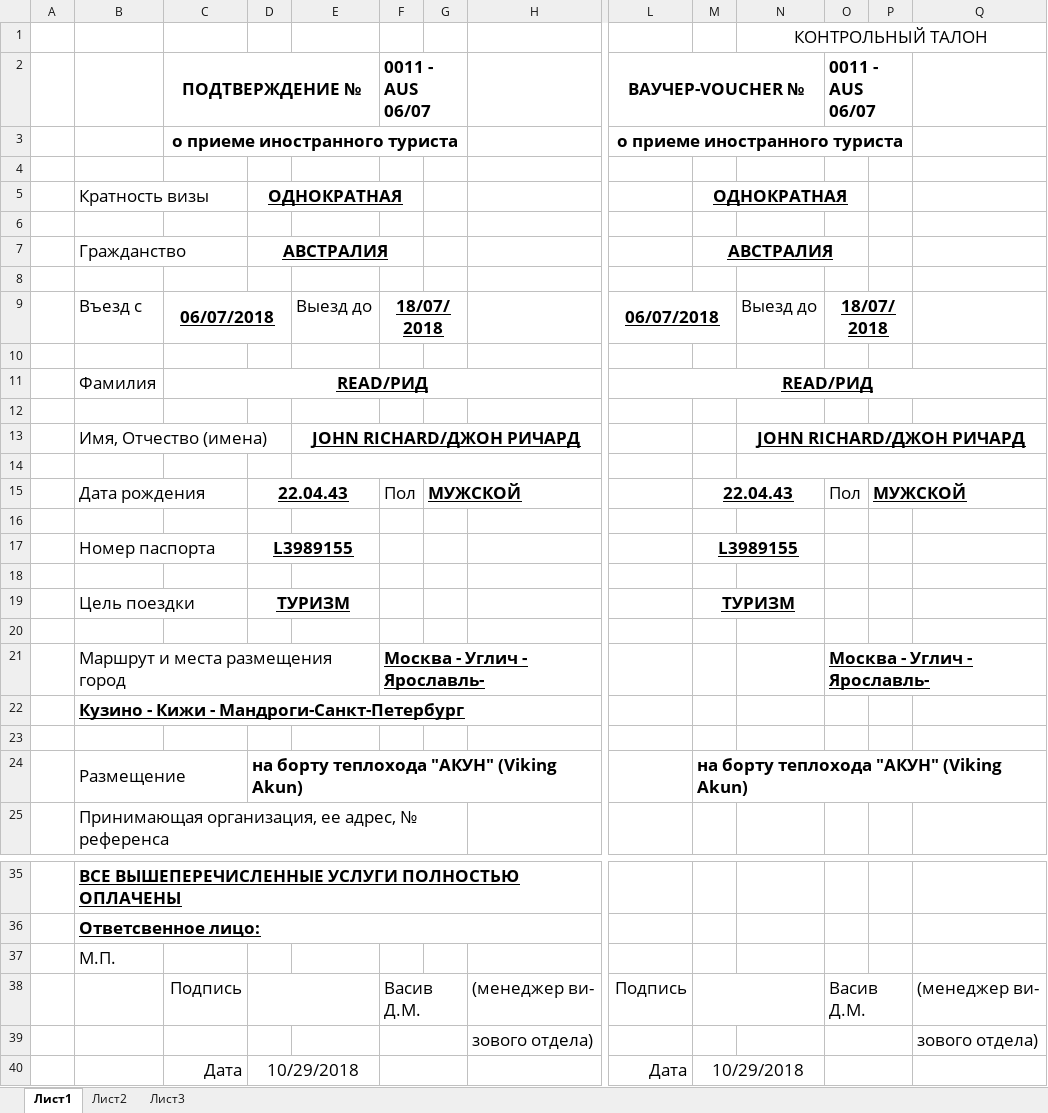
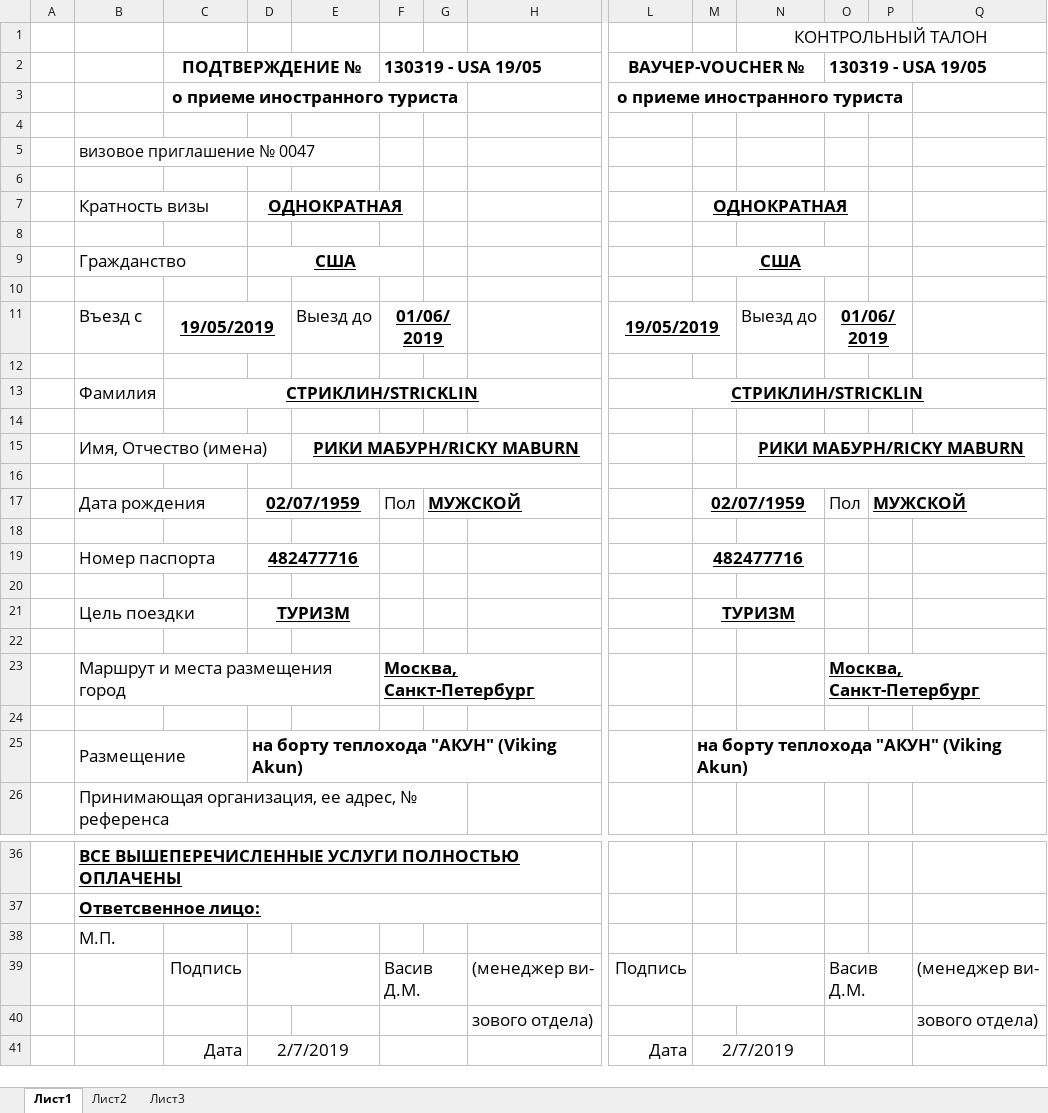
Before and after one commit to Nekr137/visa_app, an Excel workbook: static/xlsx/1.xlsx, sheet Лист1, drawn as a sheet; only a part is shown, gaps mark what is left out; values as stored, in another font and other column widths than the file's, no borders; charts and pictures not drawn; removed rows and columns are numbered as before the commit, all else as after; rows hold the shown columns only; the diff covers the shown part only; the diff names each change by its address in the sheet, - before the commit and + after, or states it on an @@ line.

```diff
--- a/static/xlsx/1.xlsx (sheet Лист1)
+++ b/static/xlsx/1.xlsx (sheet Лист1)
-F2: 0011 - AUS 06/07
+F2: 130319 - USA 19/05
-F2:G2 merged
+F2:H2 merged
-O2: 0011 - AUS 06/07
+O2: 130319 - USA 19/05
-O2:P2 merged
+O2:Q2 merged
+row 4: (empty)
+row 5:  | визовое приглашение № 0047
-D9: АВСТРАЛИЯ
+D9: США
-M9: АВСТРАЛИЯ
+M9: США
-C11: 06/07/2018
+C11: 19/05/2019
-F11: 18/07/2018
+F11: 01/06/2019
-L11: 06/07/2018
+L11: 19/05/2019
-O11: 18/07/2018
+O11: 01/06/2019
-C13: READ/РИД
+C13: СТРИКЛИН/STRICKLIN
-L13: READ/РИД
+L13: СТРИКЛИН/STRICKLIN
-E15: JOHN RICHARD/ДЖОН РИЧАРД
+E15: РИКИ МАБУРН/RICKY MABURN
-N15: JOHN RICHARD/ДЖОН РИЧАРД
+N15: РИКИ МАБУРН/RICKY MABURN
-D17: 22.04.43
+D17: 02/07/1959
-M17: 22.04.43
+M17: 02/07/1959
-D19: L3989155
+D19: 482477716
-M19: L3989155
+M19: 482477716
-F23: Москва - Углич - Ярославль-
+F23: Москва, Санкт-Петербург
-O23: Москва - Углич - Ярославль-
+O23: Москва, Санкт-Петербург
-row 22:  | Кузино - Кижи - Мандроги-Санкт-Петербург
-D41: 10/29/2018
+D41: 2/7/2019
-M41: 10/29/2018
+M41: 2/7/2019
```
Also changed, not shown: 1 added row, 1 removed row and 4 edited cells elsewhere in this sheet, formulas that keep their value, charts or pictures, static/xlsx/2.xlsx, 5 other files.
